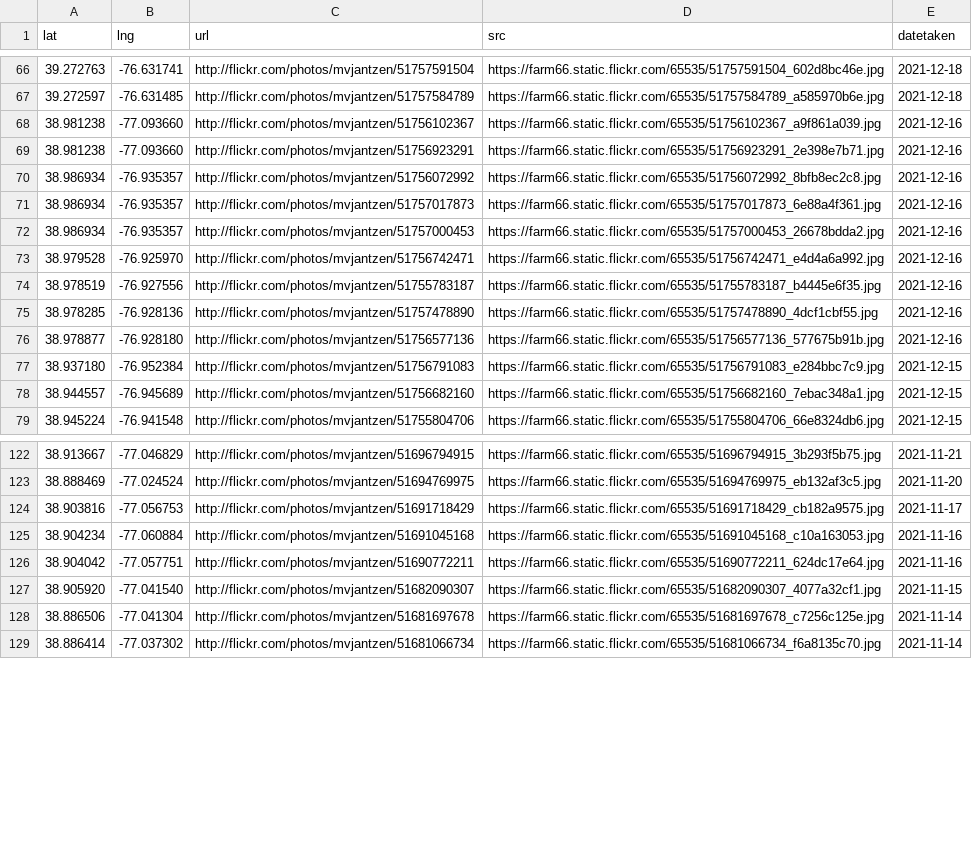
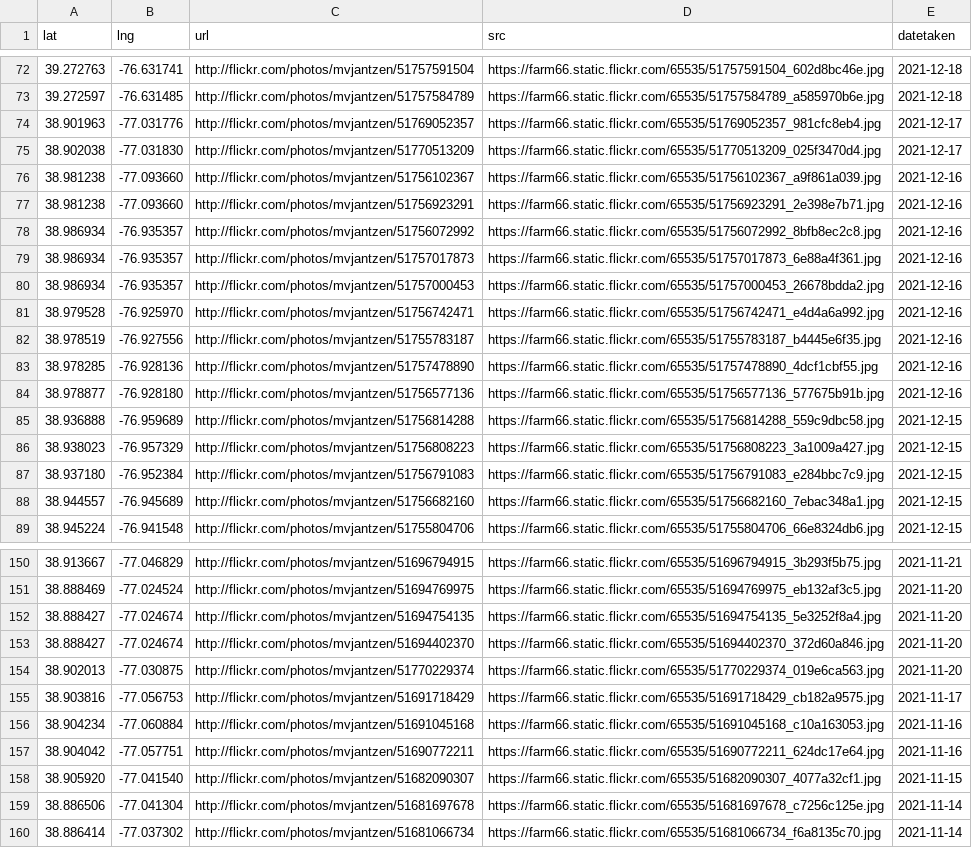
Before and after one commit to mvs202/flickrheatmap, a CSV file: mvjantzen.csv, drawn as a sheet; only a part is shown, gaps mark what is left out; the diff covers the shown part only.

Commit message:
Update mvjantzen.csv

```diff
--- a/mvjantzen.csv
+++ b/mvjantzen.csv
@@ -67,2 +73,4 @@ lat,lng,url,src,datetaken
 39.272597,-76.631485,http://flickr.com/photos/mvjantzen/51757584789,https://farm66.static.flickr.com/65535/51757584789_a585970b6e.jpg,2021-12-18
+38.901963,-77.031776,http://flickr.com/photos/mvjantzen/51769052357,https://farm66.static.flickr.com/65535/51769052357_981cfc8eb4.jpg,2021-12-17
+38.902038,-77.031830,http://flickr.com/photos/mvjantzen/51770513209,https://farm66.static.flickr.com/65535/51770513209_025f3470d4.jpg,2021-12-17
 38.981238,-77.093660,http://flickr.com/photos/mvjantzen/51756102367,https://farm66.static.flickr.com/65535/51756102367_a9f861a039.jpg,2021-12-16
@@ -76,2 +84,4 @@ lat,lng,url,src,datetaken
 38.978877,-76.928180,http://flickr.com/photos/mvjantzen/51756577136,https://farm66.static.flickr.com/65535/51756577136_577675b91b.jpg,2021-12-16
+38.936888,-76.959689,http://flickr.com/photos/mvjantzen/51756814288,https://farm66.static.flickr.com/65535/51756814288_559c9dbc58.jpg,2021-12-15
+38.938023,-76.957329,http://flickr.com/photos/mvjantzen/51756808223,https://farm66.static.flickr.com/65535/51756808223_3a1009a427.jpg,2021-12-15
 38.937180,-76.952384,http://flickr.com/photos/mvjantzen/51756791083,https://farm66.static.flickr.com/65535/51756791083_e284bbc7c9.jpg,2021-12-15
@@ -123,2 +151,5 @@ lat,lng,url,src,datetaken
 38.888469,-77.024524,http://flickr.com/photos/mvjantzen/51694769975,https://farm66.static.flickr.com/65535/51694769975_eb132af3c5.jpg,2021-11-20
+38.888427,-77.024674,http://flickr.com/photos/mvjantzen/51694754135,https://farm66.static.flickr.com/65535/51694754135_5e3252f8a4.jpg,2021-11-20
+38.888427,-77.024674,http://flickr.com/photos/mvjantzen/51694402370,https://farm66.static.flickr.com/65535/51694402370_372d60a846.jpg,2021-11-20
+38.902013,-77.030875,http://flickr.com/photos/mvjantzen/51770229374,https://farm66.static.flickr.com/65535/51770229374_019e6ca563.jpg,2021-11-20
 38.903816,-77.056753,http://flickr.com/photos/mvjantzen/51691718429,https://farm66.static.flickr.com/65535/51691718429_cb182a9575.jpg,2021-11-17
```
Also changed, not shown: 24 added rows elsewhere in this file.
